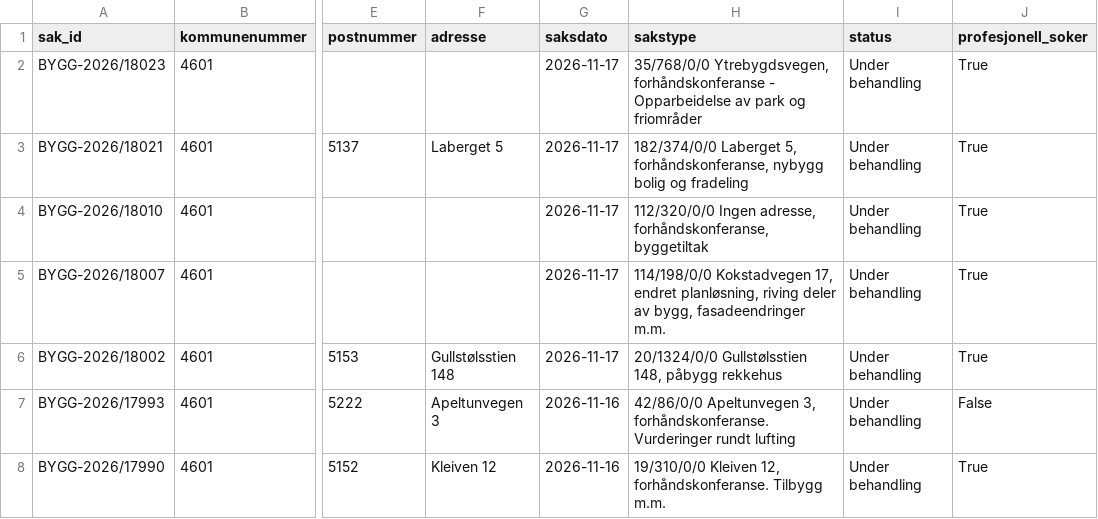
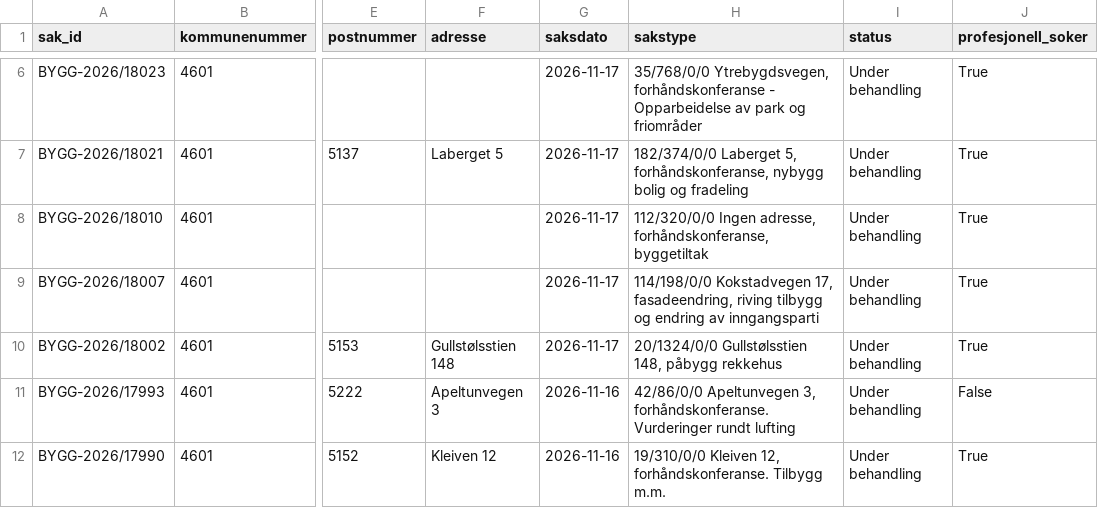
Before and after one commit to Nicolaykopaas/byggeradar, a CSV file: data/saker.csv, drawn as a sheet; only a part is shown, gaps mark what is left out; addresses are those after the commit; the diff covers the shown part only; the diff names each change by its address in the sheet, - before the commit and + after, or states it on an @@ line.

```diff
--- a/data/saker.csv
+++ b/data/saker.csv
-H9 (sakstype): …Kokstadvegen 17, endret planløsning, riving deler av bygg, fasadeendringer m.m.
+H9 (sakstype): …Kokstadvegen 17, fasadeendring, riving tilbygg og endring av inngangsparti
```
Also changed, not shown: 4 added rows, 4 removed rows and 4 edited cells elsewhere in this file.
